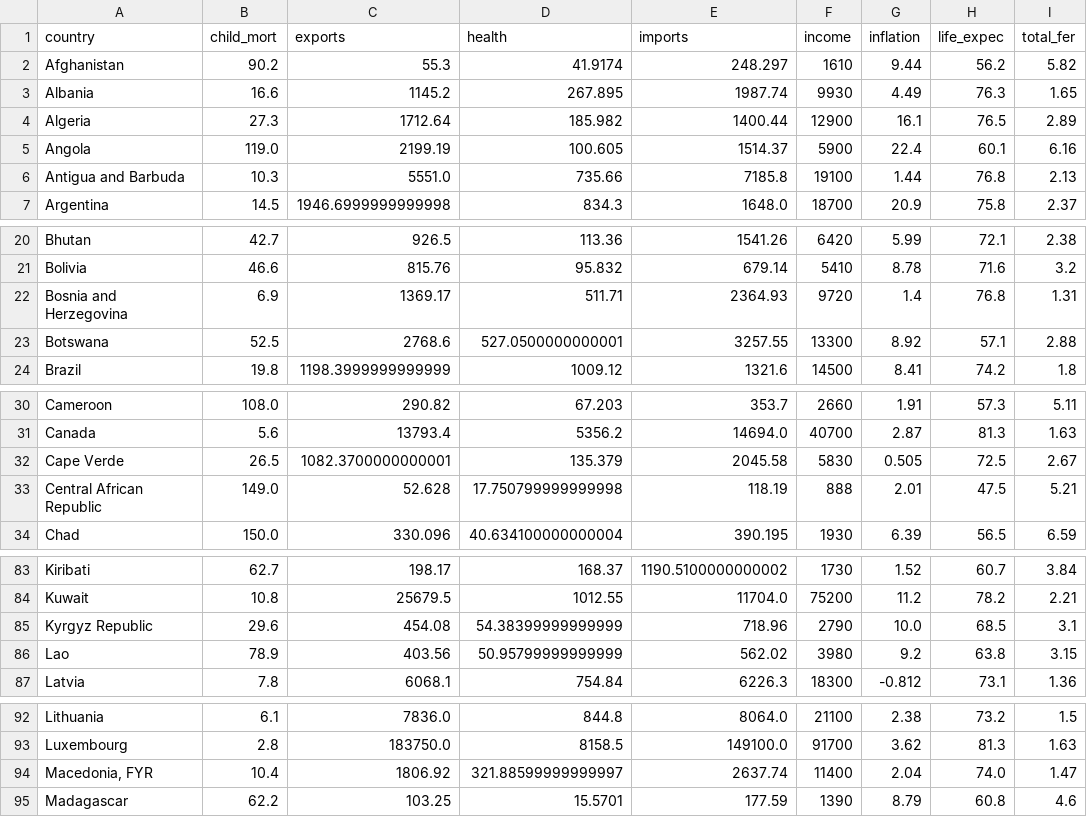
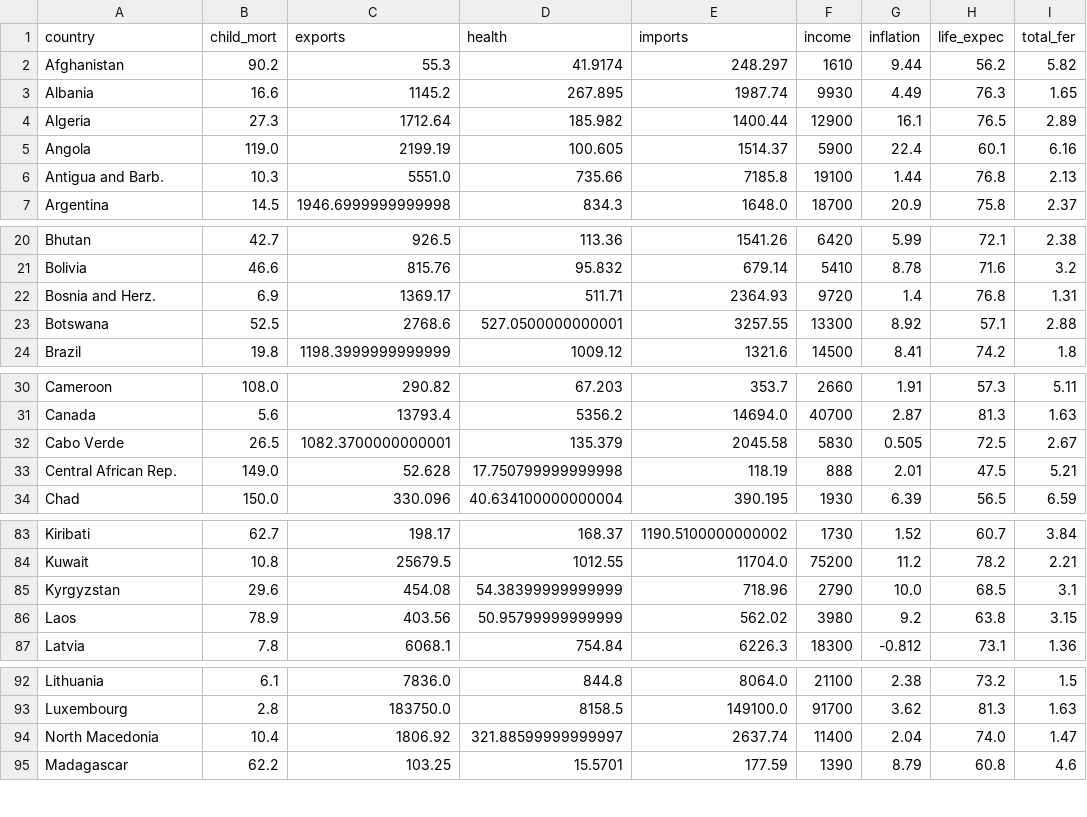
Before and after one commit to SM-Figueroa/dsc106_final_proj, a CSV file: static/country_data_transformed.csv, drawn as a sheet; only a part is shown, gaps mark what is left out; the diff covers the shown part only; the diff names each change by its address in the sheet, - before the commit and + after, or states it on an @@ line.

```diff
--- a/static/country_data_transformed.csv
+++ b/static/country_data_transformed.csv
-A6 (country): Antigua and Barbuda
+A6 (country): Antigua and Barb.
-A22 (country): Bosnia and Herzegovina
+A22 (country): Bosnia and Herz.
-A32 (country): Cape Verde
+A32 (country): Cabo Verde
-A33 (country): Central African Republic
+A33 (country): Central African Rep.
-A85 (country): Kyrgyz Republic
+A85 (country): Kyrgyzstan
-A86 (country): Lao
+A86 (country): Laos
-A94 (country): Macedonia, FYR
+A94 (country): North Macedonia
```
Also changed, not shown: 10 edited cells elsewhere in this file, 1 other file.
